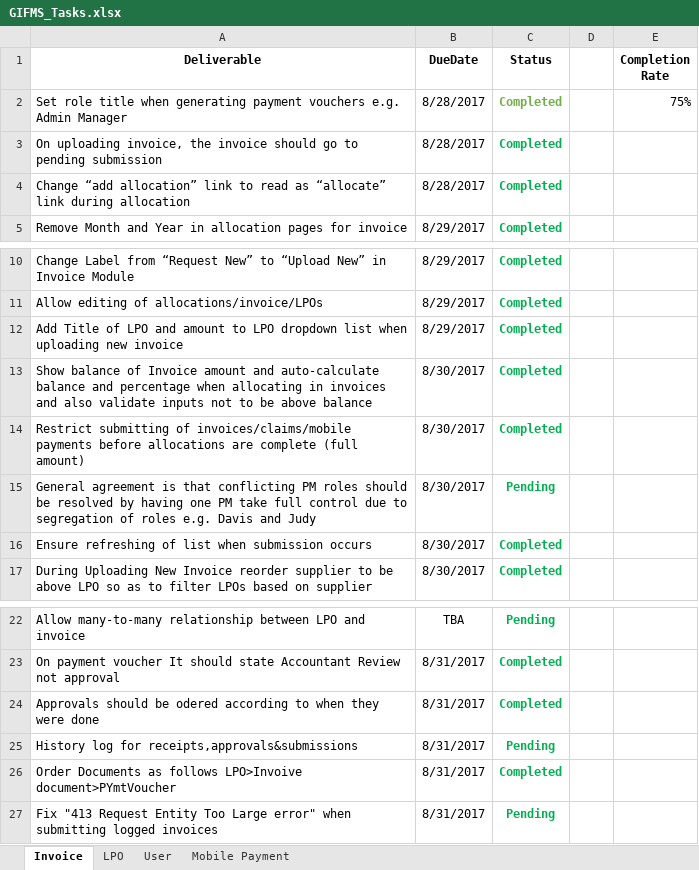
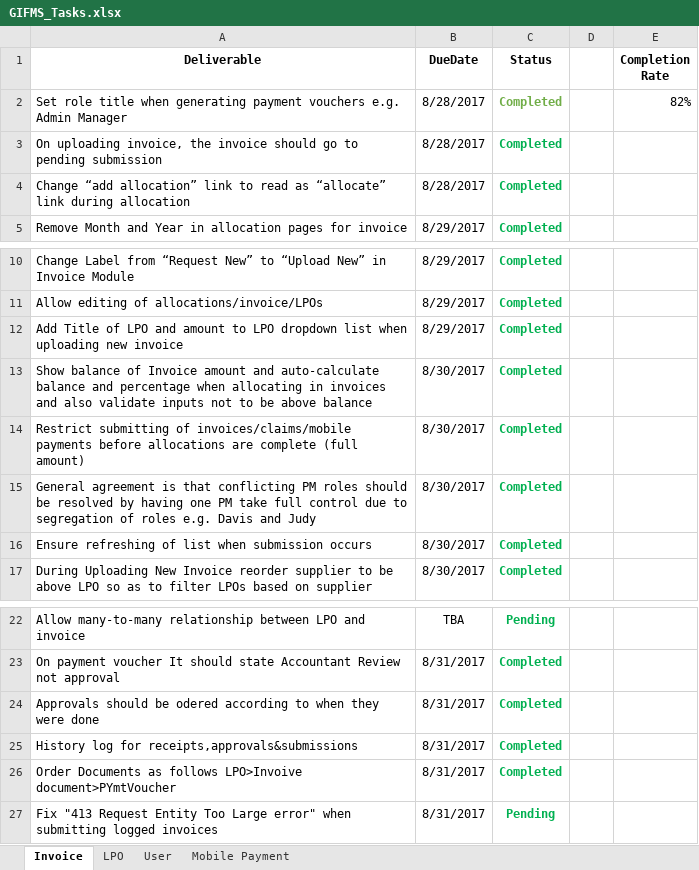
Before and after one commit to kennlebu/gifms-core, an Excel workbook: todo/GIFMS_Tasks.xlsx, sheet Invoice, drawn as a sheet; only a part is shown, gaps mark what is left out; values as stored, in another font and other column widths than the file's, no borders; conditional formats not drawn; the diff names each change by its address in the sheet, - before the commit and + after, or states it on an @@ line.

```diff
--- a/todo/GIFMS_Tasks.xlsx (sheet Invoice)
+++ b/todo/GIFMS_Tasks.xlsx (sheet Invoice)
-E2 (Completion Rate): 75%
+E2 (Completion Rate): 82%
-C15 (Status): Pending
+C15 (Status): Completed
-C25 (Status): Pending
+C25 (Status): Completed
```
Also changed, not shown: 1 other file.
